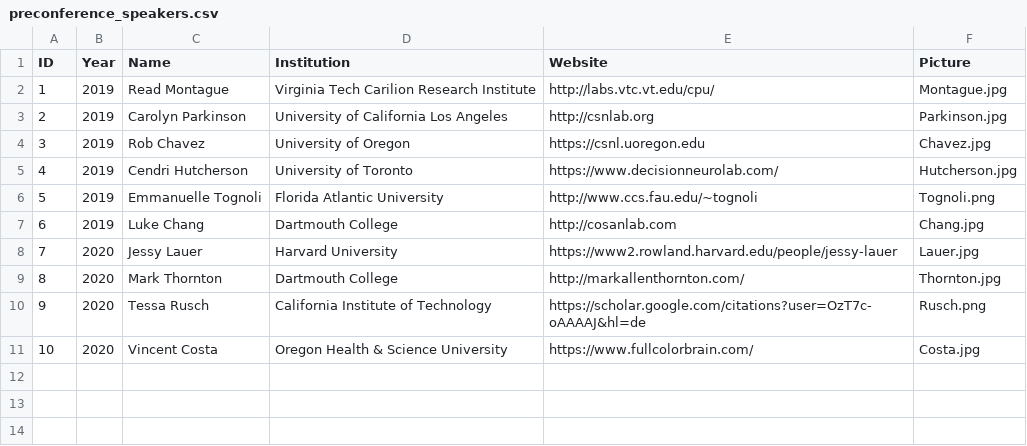
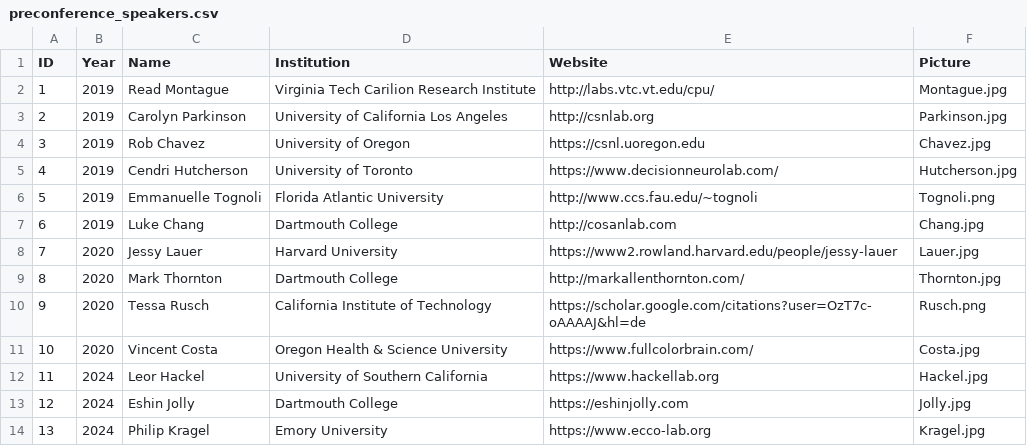
Before and after one commit to computational-san/computational-san.github.io, a CSV file: _data/preconference_speakers.csv, drawn as a sheet; the diff names each change by its address in the sheet, - before the commit and + after, or states it on an @@ line.

Commit message:
reorder nav, add 2024 page, add speaker images, add lab affiliates

```diff
--- a/_data/preconference_speakers.csv
+++ b/_data/preconference_speakers.csv
+row 12: 11 | 2024 | Leor Hackel | University of Southern California | https://www.hackellab.org | Hackel.jpg
+row 13: 12 | 2024 | Eshin Jolly | Dartmouth College | https://eshinjolly.com | Jolly.jpg
+row 14: 13 | 2024 | Philip Kragel | Emory University | https://www.ecco-lab.org | Kragel.jpg
```
Also changed, not shown: _data/labs.csv, 11 other files.
